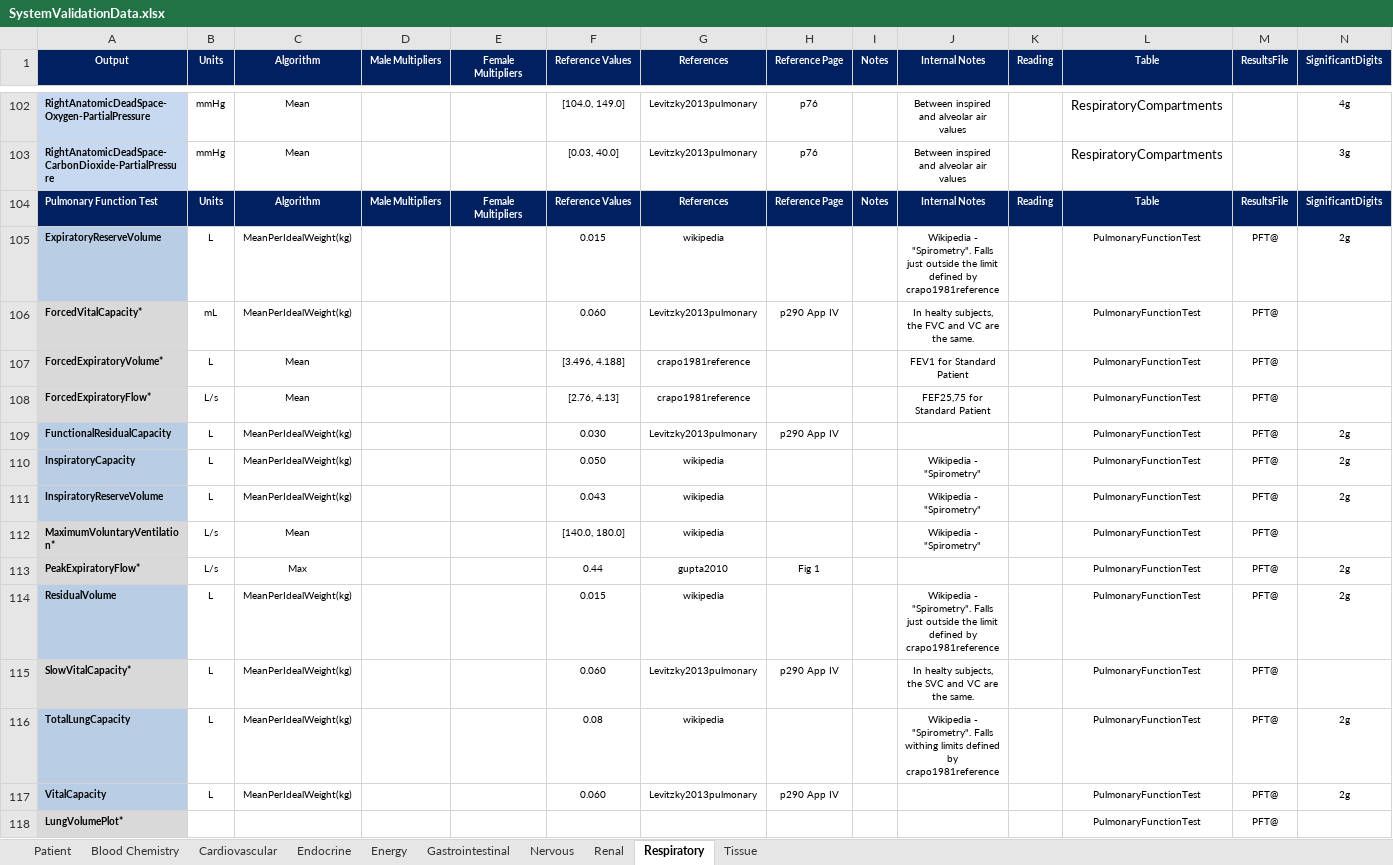
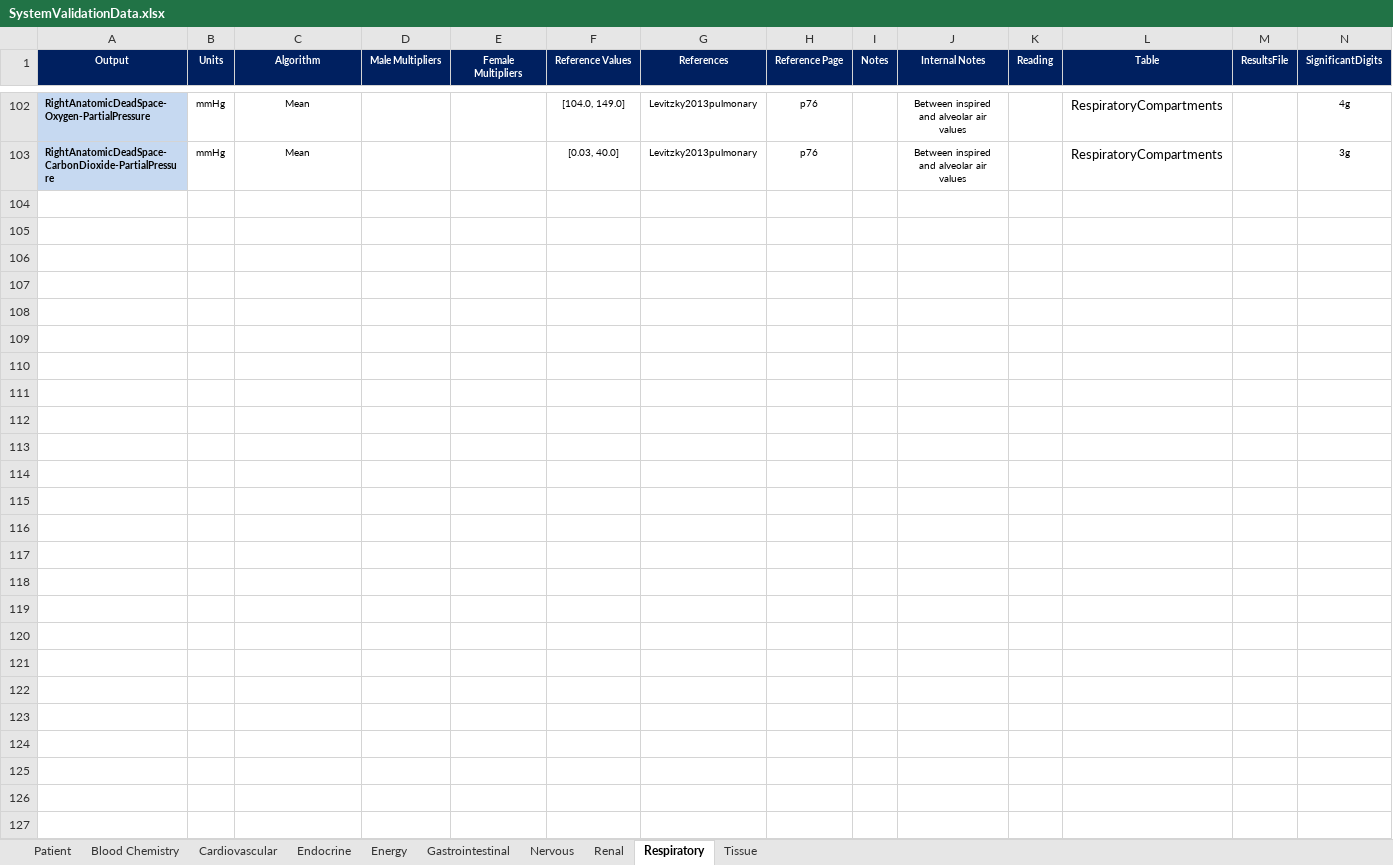
Before and after one commit to shawnhuyiwen/pulse, an Excel workbook: data/human/adult/validation/SystemValidationData.xlsx, sheet Respiratory, drawn as a sheet; only a part is shown, gaps mark what is left out; values as stored, in another font and other column widths than the file's, no borders; the diff names each change by its address in the sheet, - before the commit and + after, or states it on an @@ line.

Commit message:
Remove PFT from validation xlsx

```diff
--- a/data/human/adult/validation/SystemValidationData.xlsx (sheet Respiratory)
+++ b/data/human/adult/validation/SystemValidationData.xlsx (sheet Respiratory)
-row 104: Pulmonary Function Test | Units | Algorithm | Male Multipliers | Female Multipliers | Reference Values | References | Reference Page | Notes | Internal Notes | Reading | Table | ResultsFile | SignificantDigits
-row 105: ExpiratoryReserveVolume | L | MeanPerIdealWeight(kg) |  |  | 0.015 | wikipedia |  |  | Wikipedia - "Spirometry". Falls just outside the limit defined by crapo1981reference |  | PulmonaryFunctionTest | PFT@ | 2g
-row 106: ForcedVitalCapacity* | mL | MeanPerIdealWeight(kg) |  |  | 0.060 | Levitzky2013pulmonary | p290 App IV |  | In healty subjects, the FVC and VC are the same. |  | PulmonaryFunctionTest | PFT@
-row 107: ForcedExpiratoryVolume* | L | Mean |  |  | [3.496, 4.188] | crapo1981reference |  |  | FEV1 for Standard Patient |  | PulmonaryFunctionTest | PFT@
-row 108: ForcedExpiratoryFlow* | L/s | Mean |  |  | [2.76, 4.13] | crapo1981reference |  |  | FEF25,75 for Standard Patient |  | PulmonaryFunctionTest | PFT@
-row 109: FunctionalResidualCapacity | L | MeanPerIdealWeight(kg) |  |  | 0.030 | Levitzky2013pulmonary | p290 App IV |  |  |  | PulmonaryFunctionTest | PFT@ | 2g
-row 110: InspiratoryCapacity | L | MeanPerIdealWeight(kg) |  |  | 0.050 | wikipedia |  |  | Wikipedia - "Spirometry" |  | PulmonaryFunctionTest | PFT@ | 2g
-row 111: InspiratoryReserveVolume | L | MeanPerIdealWeight(kg) |  |  | 0.043 | wikipedia |  |  | Wikipedia - "Spirometry" |  | PulmonaryFunctionTest | PFT@ | 2g
-row 112: MaximumVoluntaryVentilation* | L/s | Mean |  |  | [140.0, 180.0] | wikipedia |  |  | Wikipedia - "Spirometry" |  | PulmonaryFunctionTest | PFT@
-row 113: PeakExpiratoryFlow* | L/s | Max |  |  | 0.44 | gupta2010 | Fig 1 |  |  |  | PulmonaryFunctionTest | PFT@ | 2g
-row 114: ResidualVolume | L | MeanPerIdealWeight(kg) |  |  | 0.015 | wikipedia |  |  | Wikipedia - "Spirometry". Falls just outside the limit defined by crapo1981reference |  | PulmonaryFunctionTest | PFT@ | 2g
-row 115: SlowVitalCapacity* | L | MeanPerIdealWeight(kg) |  |  | 0.060 | Levitzky2013pulmonary | p290 App IV |  | In healty subjects, the SVC and VC are the same. |  | PulmonaryFunctionTest | PFT@
-row 116: TotalLungCapacity | L | MeanPerIdealWeight(kg) |  |  | 0.08 | wikipedia |  |  | Wikipedia - "Spirometry". Falls withing limits defined by crapo1981reference |  | PulmonaryFunctionTest | PFT@ | 2g
-row 117: VitalCapacity | L | MeanPerIdealWeight(kg) |  |  | 0.060 | Levitzky2013pulmonary | p290 App IV |  |  |  | PulmonaryFunctionTest | PFT@ | 2g
-row 118: LungVolumePlot* |  |  |  |  |  |  |  |  |  |  | PulmonaryFunctionTest | PFT@
```
Also changed, not shown: sheet Cardiovascular.
